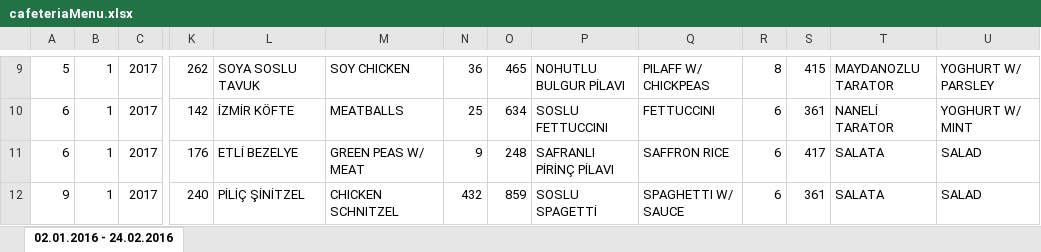
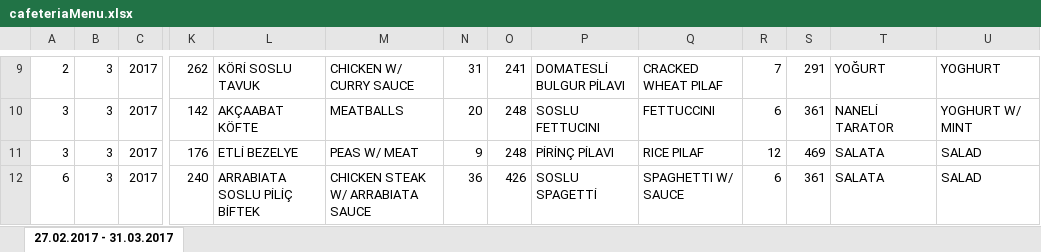
Before and after one commit to borakrc/metumobile2, an Excel workbook: Cafeteria/cafeteriaMenu.xlsx, sheet 27.02.2017 - 31.03.2017, drawn as a sheet; only a part is shown, gaps mark what is left out; values as stored, in another font and other column widths than the file's, no borders; the diff covers the shown part only; the diff names each change by its address in the sheet, - before the commit and + after, or states it on an @@ line.

```diff
--- a/Cafeteria/cafeteriaMenu.xlsx (sheet 27.02.2017 - 31.03.2017)
+++ b/Cafeteria/cafeteriaMenu.xlsx (sheet 27.02.2017 - 31.03.2017)
-sheet tab: 02.01.2016 - 24.02.2016
+sheet tab: 27.02.2017 - 31.03.2017
-A9: 5
+A9: 2
-B9:B12: 1
+B9:B12: 3
-L9: SOYA SOSLU TAVUK
+L9: KÖRİ SOSLU TAVUK
-M9: SOY CHICKEN
+M9: CHICKEN W/ CURRY SAUCE
-N9: 36
+N9: 31
-O9: 465
+O9: 241
-P9: NOHUTLU BULGUR PİLAVI
+P9: DOMATESLİ BULGUR PİLAVI
-Q9: PILAFF W/ CHICKPEAS
+Q9: CRACKED WHEAT PILAF
-R9: 8
+R9: 7
-S9: 415
+S9: 291
-T9: MAYDANOZLU TARATOR
+T9: YOĞURT
-U9: YOGHURT W/ PARSLEY
+U9: YOGHURT
-A10:A11: 6
+A10:A11: 3
-L10: İZMİR KÖFTE
+L10: AKÇAABAT KÖFTE
-N10: 25
+N10: 20
-O10: 634
+O10: 248
-P10: SOSLU FETTUCCINI
+P10: SOSLU FETTUCINI
-M11: GREEN PEAS W/ MEAT
+M11: PEAS W/ MEAT
-P11: SAFRANLI PİRİNÇ PİLAVI
+P11: PİRİNÇ PİLAVI
-Q11: SAFFRON RICE
+Q11: RICE PILAF
-R11: 6
+R11: 12
-S11: 417
+S11: 469
-A12: 9
+A12: 6
-L12: PİLİÇ ŞİNİTZEL
+L12: ARRABIATA SOSLU PİLİÇ BİFTEK
-M12: CHICKEN SCHNITZEL
+M12: CHICKEN STEAK W/ ARRABIATA SAUCE
-N12: 432
+N12: 36
-O12: 859
+O12: 426
```
Also changed, not shown: 2 added rows, 2 removed rows and 285 edited cells elsewhere in this sheet.
